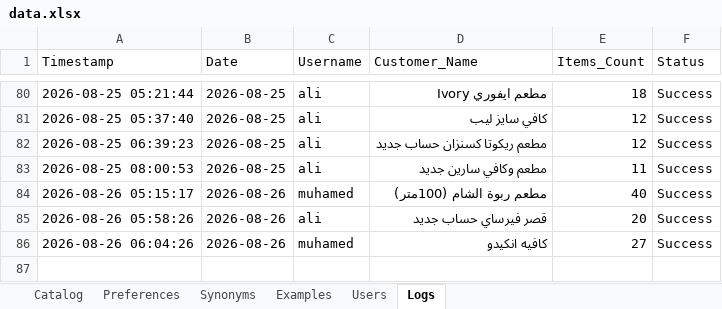
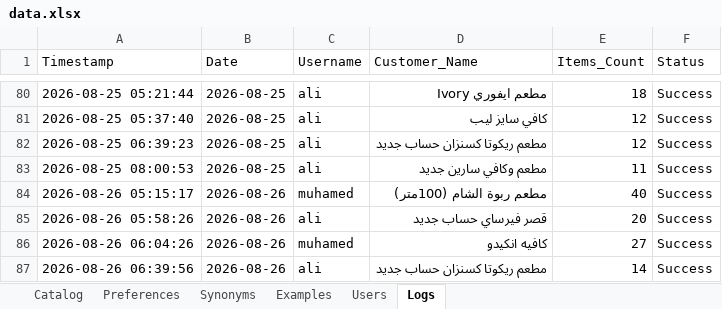
Before and after one commit to aliothman1997/order-entry-system, an Excel workbook: data.xlsx, sheet Logs, drawn as a sheet; only a part is shown, gaps mark what is left out; values as stored, in another font and other column widths than the file's, no borders; the diff names each change by its address in the sheet, - before the commit and + after, or states it on an @@ line.

Commit message:
تسجيل عملية طلبية جديدة لـ مطعم ريكوتا كسنزان حساب جديد

```diff
--- a/data.xlsx (sheet Logs)
+++ b/data.xlsx (sheet Logs)
+row 87: 2026-08-26 06:39:56 | 2026-08-26 | ali | مطعم ريكوتا كسنزان حساب جديد | 14 | Success
```
